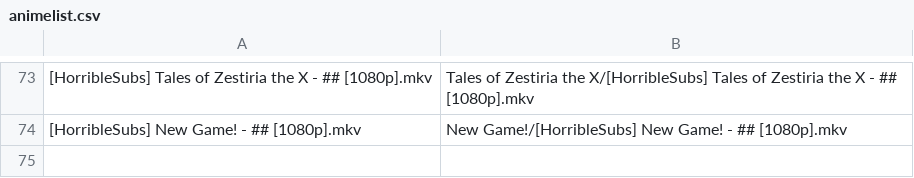
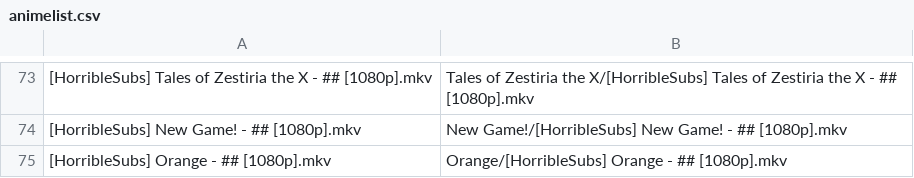
Before and after one commit to SlyBlueFox/tardis, a CSV file: animelist.csv, drawn as a sheet; only a part is shown, gaps mark what is left out; the diff names each change by its address in the sheet, - before the commit and + after, or states it on an @@ line.

Commit message:
Update animelist.csv

```diff
--- a/animelist.csv
+++ b/animelist.csv
+row 75: [HorribleSubs] Orange - ## [1080p].mkv | Orange/[HorribleSubs] Orange - ## [1080p].mkv
```
